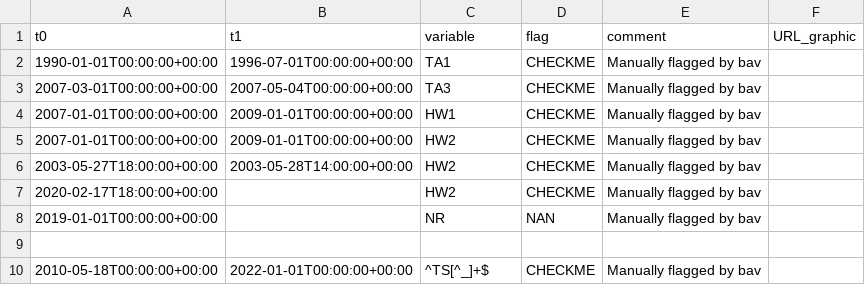
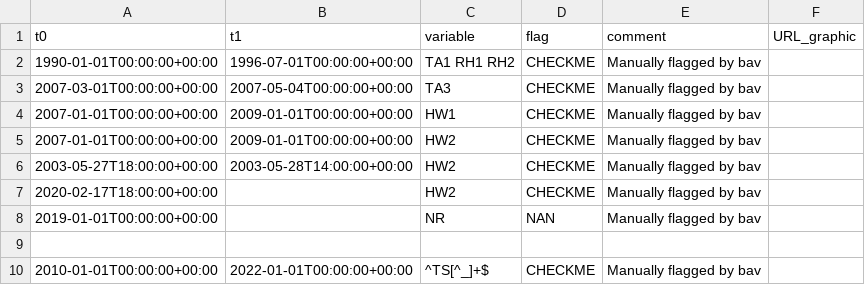
Before and after one commit to GEUS-Glaciology-and-Climate/GC-Net-level-1-data-processing, a CSV file: metadata/flags/Humboldt.csv, drawn as a sheet.

Commit message:
flagging RH data at Humboldt

```diff
--- a/metadata/flags/Humboldt.csv
+++ b/metadata/flags/Humboldt.csv
@@ -1,3 +1,3 @@
 t0,t1,variable,flag,comment,URL_graphic
-1990-01-01T00:00:00+00:00,1996-07-01T00:00:00+00:00,TA1,CHECKME,Manually flagged by bav,
+1990-01-01T00:00:00+00:00,1996-07-01T00:00:00+00:00,TA1 RH1 RH2,CHECKME,Manually flagged by bav,
 2007-03-01T00:00:00+00:00,2007-05-04T00:00:00+00:00,TA3,CHECKME,Manually flagged by bav,
@@ -9,2 +9,2 @@ t0,t1,variable,flag,comment,URL_graphic
 
-2010-05-18T00:00:00+00:00,2022-01-01T00:00:00+00:00,^TS[^_]+$,CHECKME,Manually flagged by bav,
+2010-01-01T00:00:00+00:00,2022-01-01T00:00:00+00:00,^TS[^_]+$,CHECKME,Manually flagged by bav,
```
Also changed, not shown: metadata/limits.csv, 22 other files.
